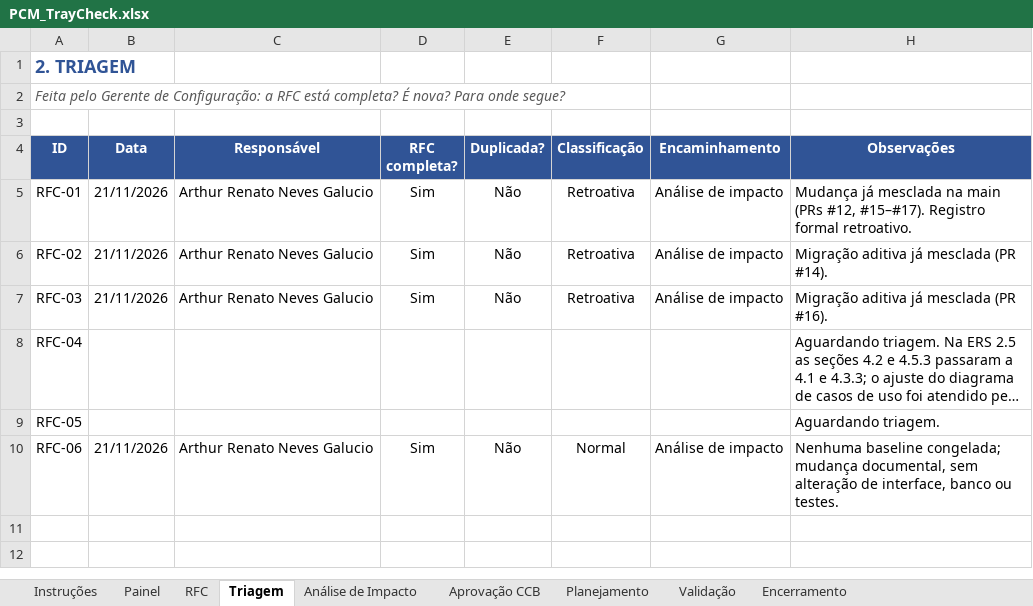
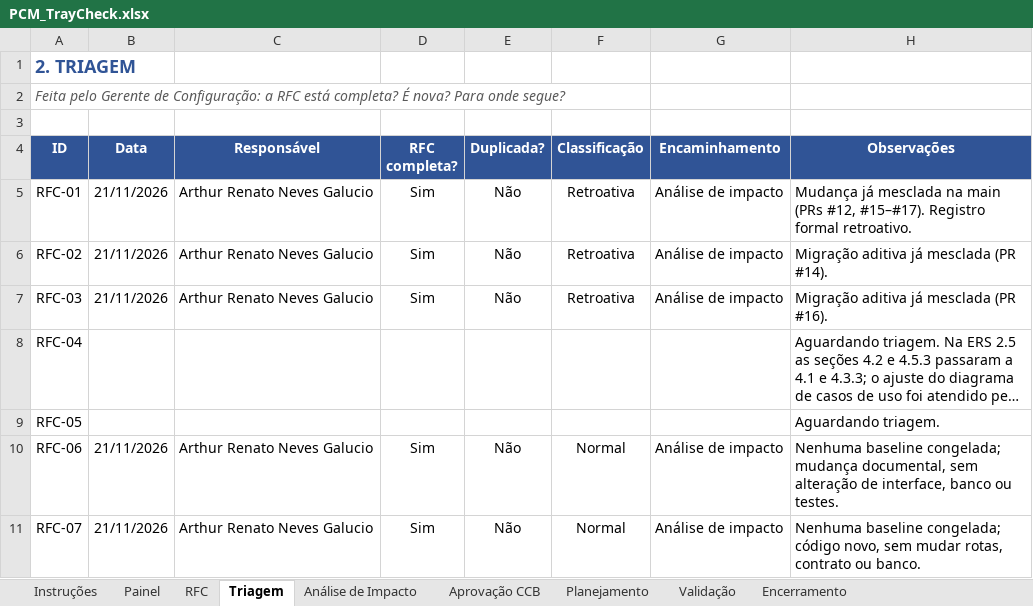
Before and after one commit to GustavoPaes20/TrayCheck, an Excel workbook: docs/pcm/PCM_TrayCheck.xlsx, sheet Triagem, drawn as a sheet; long unchanged cells end in …; values as stored, in another font and other column widths than the file's, no borders; the diff names each change by its address in the sheet, - before the commit and + after, or states it on an @@ line.

```diff
--- a/docs/pcm/PCM_TrayCheck.xlsx (sheet Triagem)
+++ b/docs/pcm/PCM_TrayCheck.xlsx (sheet Triagem)
+row 11: RFC-07 | 21/11/2026 | Arthur Renato Neves Galucio | Sim | Não | Normal | Análise de impacto | Nenhuma baseline congelada; código novo, sem mudar rotas, contrato ou banco.
```
Also changed, not shown: sheet RFC, sheet Painel, sheet Análise de Impacto, sheet Planejamento, sheet Encerramento, sheet Validação, 2 more sheets, docs/Controle_ICs_v03.xlsx, 4 other files.
